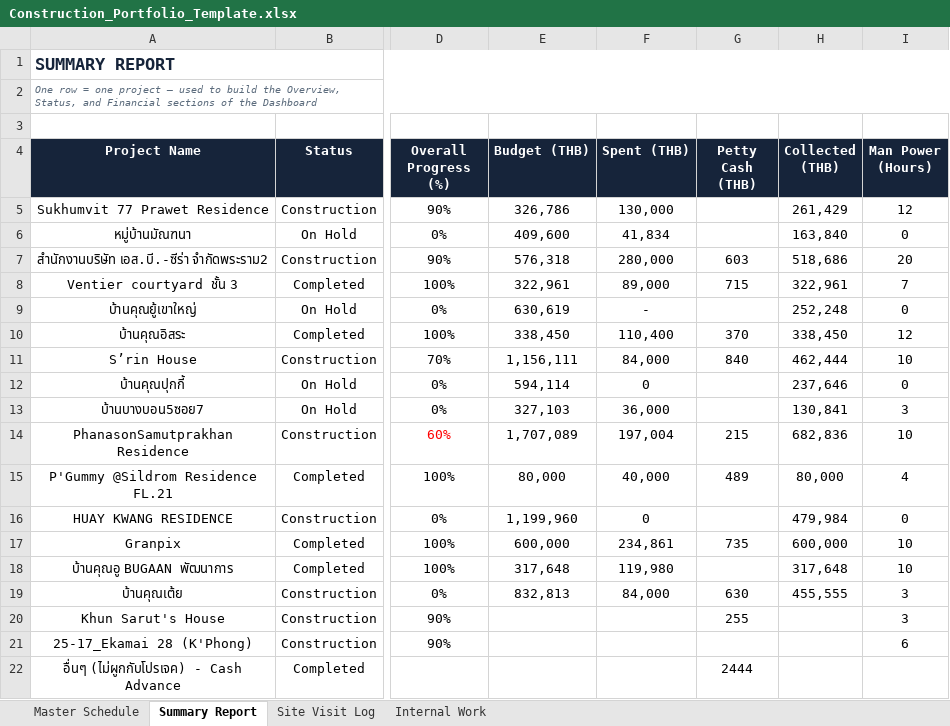
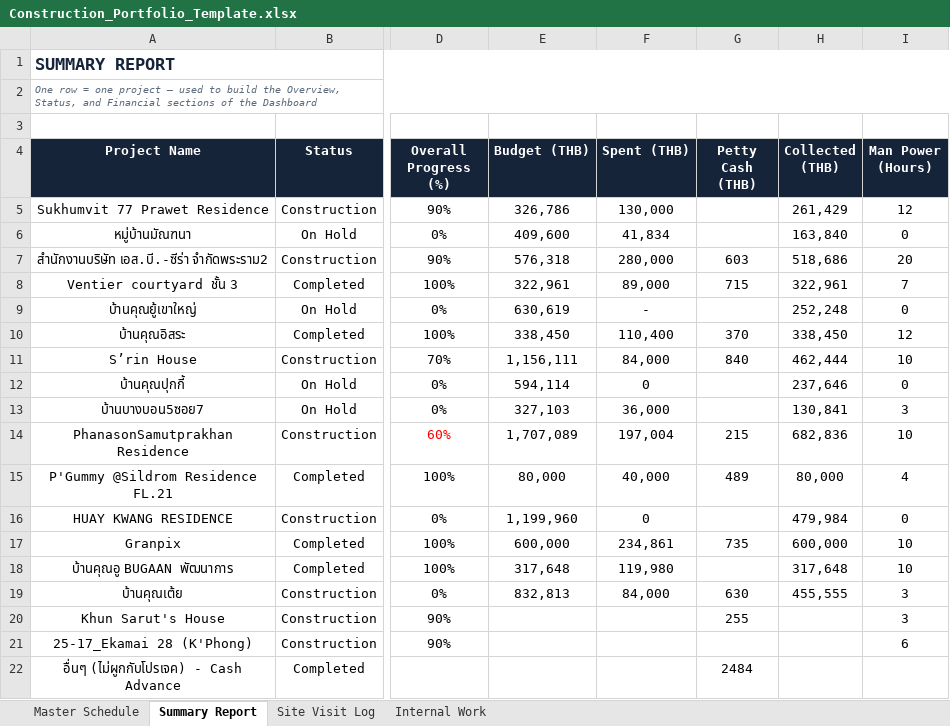
Before and after one commit to wyuwachotiphan-crypto/CM-Dashborad, an Excel workbook: Construction_Portfolio_Template.xlsx, sheet Summary Report, drawn as a sheet; only a part is shown, gaps mark what is left out; values as stored, in another font and other column widths than the file's, no borders; the diff names each change by its address in the sheet, - before the commit and + after, or states it on an @@ line.

Commit message:
Add files via upload

```diff
--- a/Construction_Portfolio_Template.xlsx (sheet Summary Report)
+++ b/Construction_Portfolio_Template.xlsx (sheet Summary Report)
-G22 (Petty Cash (THB)): 2444
+G22 (Petty Cash (THB)): 2484
```
